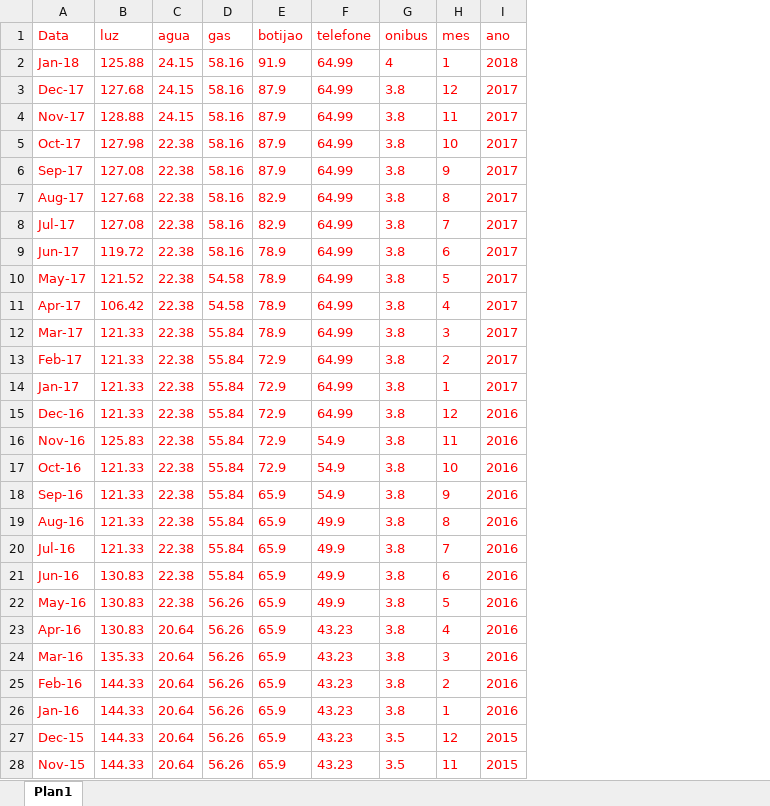
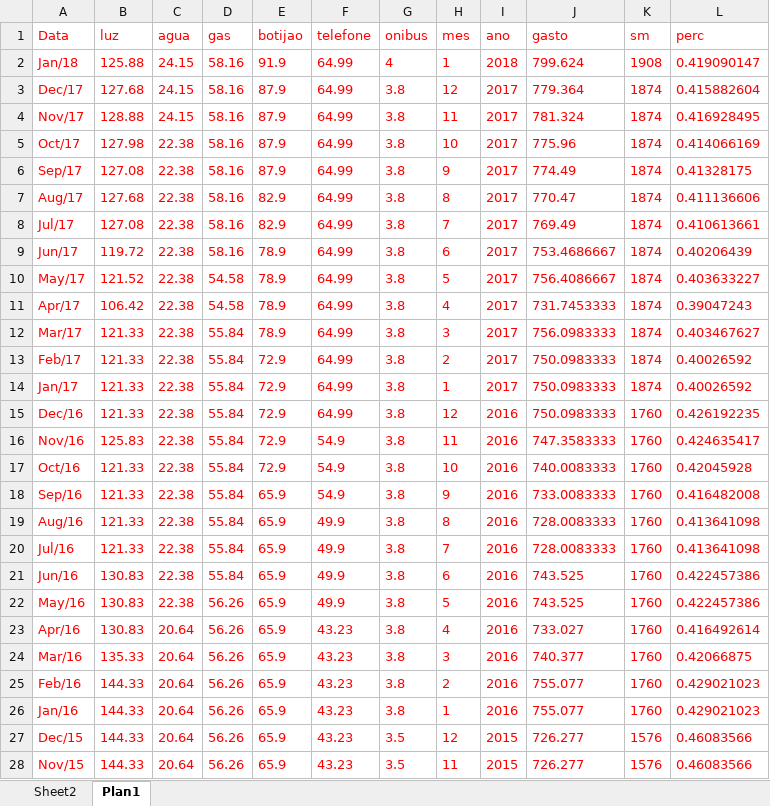
Before and after one commit to gabrielzanlorenssi/custo_de_vida, an Excel workbook: custo_vida.xlsx, sheet Plan1, drawn as a sheet; only a part is shown; values as stored, in another font and other column widths than the file's, no borders; the diff covers the shown part only; the diff names each change by its address in the sheet, - before the commit and + after, or states it on an @@ line.

```diff
--- a/custo_vida.xlsx (sheet Plan1)
+++ b/custo_vida.xlsx (sheet Plan1)
+sheet tab: Sheet2
+column J (gasto), rows 2-28: 799.624 | 779.364 | 781.324 | 775.96 | 774.49 | 770.47 | 769.49 | 753.4686667 | 756.4086667 | 731.7453333 | 756.0983333 | 750.0983333 | 750.0983333 | 750.0983333 | 747.3583333 | 740.0083333 | 733.0083333 | 728.0083333 | 728.0083333 | 743.525 | 743.525 | 733.027 | 740.377 | 755.077 | 755.077 | 726.277 | 726.277
+column K (sm), rows 2-28: 1908 | 1874 | 1874 | 1874 | 1874 | 1874 | 1874 | 1874 | 1874 | 1874 | 1874 | 1874 | 1874 | 1760 | 1760 | 1760 | 1760 | 1760 | 1760 | 1760 | 1760 | 1760 | 1760 | 1760 | 1760 | 1576 | 1576
+column L (perc), rows 2-28: 0.419090147 | 0.415882604 | 0.416928495 | 0.414066169 | 0.41328175 | 0.411136606 | 0.410613661 | 0.40206439 | 0.403633227 | 0.39047243 | 0.403467627 | 0.40026592 | 0.40026592 | 0.426192235 | 0.424635417 | 0.42045928 | 0.416482008 | 0.413641098 | 0.413641098 | 0.422457386 | 0.422457386 | 0.416492614 | 0.42066875 | 0.429021023 | 0.429021023 | 0.46083566 | 0.46083566
-A2 (Data): Jan-18
+A2 (Data): Jan/18
-A3 (Data): Dec-17
+A3 (Data): Dec/17
-A4 (Data): Nov-17
+A4 (Data): Nov/17
-A5 (Data): Oct-17
+A5 (Data): Oct/17
-A6 (Data): Sep-17
+A6 (Data): Sep/17
-A7 (Data): Aug-17
+A7 (Data): Aug/17
-A8 (Data): Jul-17
+A8 (Data): Jul/17
-A9 (Data): Jun-17
+A9 (Data): Jun/17
-A10 (Data): May-17
+A10 (Data): May/17
-A11 (Data): Apr-17
+A11 (Data): Apr/17
-A12 (Data): Mar-17
+A12 (Data): Mar/17
-A13 (Data): Feb-17
+A13 (Data): Feb/17
-A14 (Data): Jan-17
+A14 (Data): Jan/17
-A15 (Data): Dec-16
+A15 (Data): Dec/16
-A16 (Data): Nov-16
+A16 (Data): Nov/16
-A17 (Data): Oct-16
+A17 (Data): Oct/16
-A18 (Data): Sep-16
+A18 (Data): Sep/16
-A19 (Data): Aug-16
+A19 (Data): Aug/16
-A20 (Data): Jul-16
+A20 (Data): Jul/16
-A21 (Data): Jun-16
+A21 (Data): Jun/16
-A22 (Data): May-16
+A22 (Data): May/16
-A23 (Data): Apr-16
+A23 (Data): Apr/16
-A24 (Data): Mar-16
+A24 (Data): Mar/16
-A25 (Data): Feb-16
+A25 (Data): Feb/16
-A26 (Data): Jan-16
+A26 (Data): Jan/16
-A27 (Data): Dec-15
+A27 (Data): Dec/15
-A28 (Data): Nov-15
+A28 (Data): Nov/15
```
Also changed, not shown: 202 edited cells elsewhere in this sheet, 1 other file.
